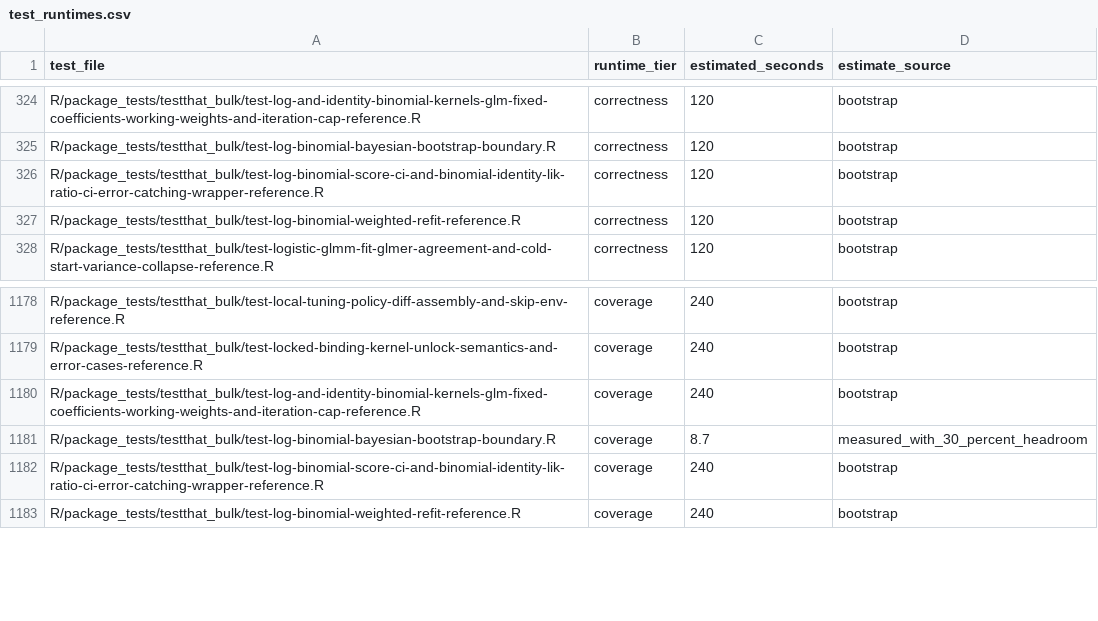
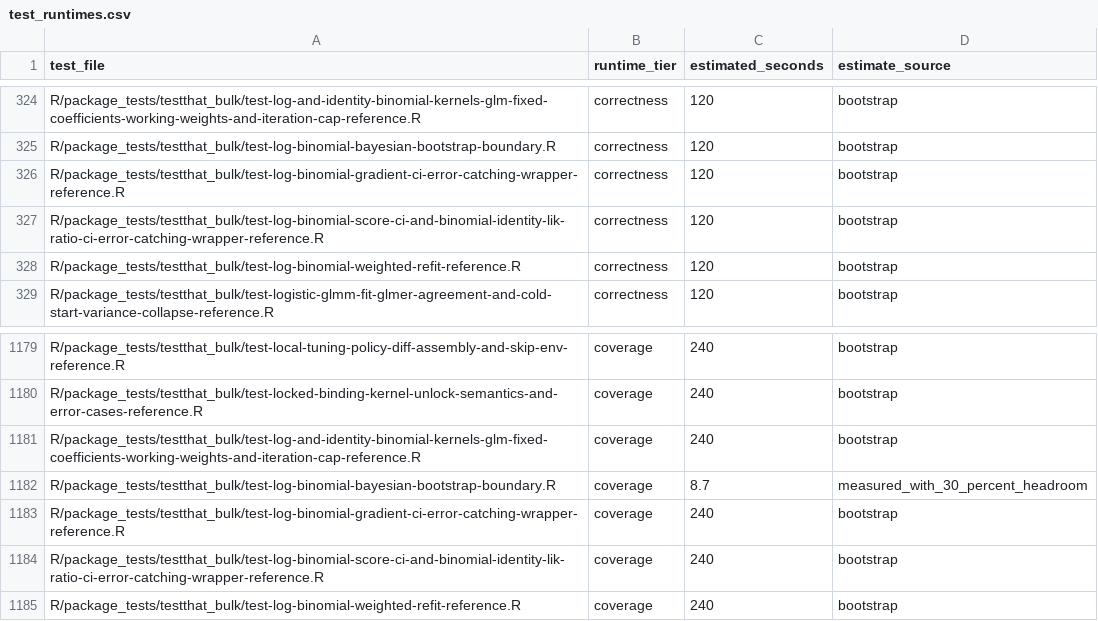
Before and after one commit to kapelner/EDI, a CSV file: R/package_tests/ci/test_runtimes.csv, drawn as a sheet; only a part is shown, gaps mark what is left out.

Commit message:
pre-push: refresh CI test-runtime manifest

```diff
--- a/R/package_tests/ci/test_runtimes.csv
+++ b/R/package_tests/ci/test_runtimes.csv
@@ -325,2 +325,3 @@ R/package_tests/testthat_bulk/test-log-and-identity-binomial-kernels-glm-fixed-c
 R/package_tests/testthat_bulk/test-log-binomial-bayesian-bootstrap-boundary.R,correctness,120,bootstrap
+R/package_tests/testthat_bulk/test-log-binomial-gradient-ci-error-catching-wrapper-reference.R,correctness,120,bootstrap
 R/package_tests/testthat_bulk/test-log-binomial-score-ci-and-binomial-identity-lik-ratio-ci-error-catching-wrapper-reference.R,correctness,120,bootstrap
@@ -1181,2 +1182,3 @@ R/package_tests/testthat_bulk/test-log-and-identity-binomial-kernels-glm-fixed-c
 R/package_tests/testthat_bulk/test-log-binomial-bayesian-bootstrap-boundary.R,coverage,8.7,measured_with_30_percent_headroom
+R/package_tests/testthat_bulk/test-log-binomial-gradient-ci-error-catching-wrapper-reference.R,coverage,240,bootstrap
 R/package_tests/testthat_bulk/test-log-binomial-score-ci-and-binomial-identity-lik-ratio-ci-error-catching-wrapper-reference.R,coverage,240,bootstrap
```
